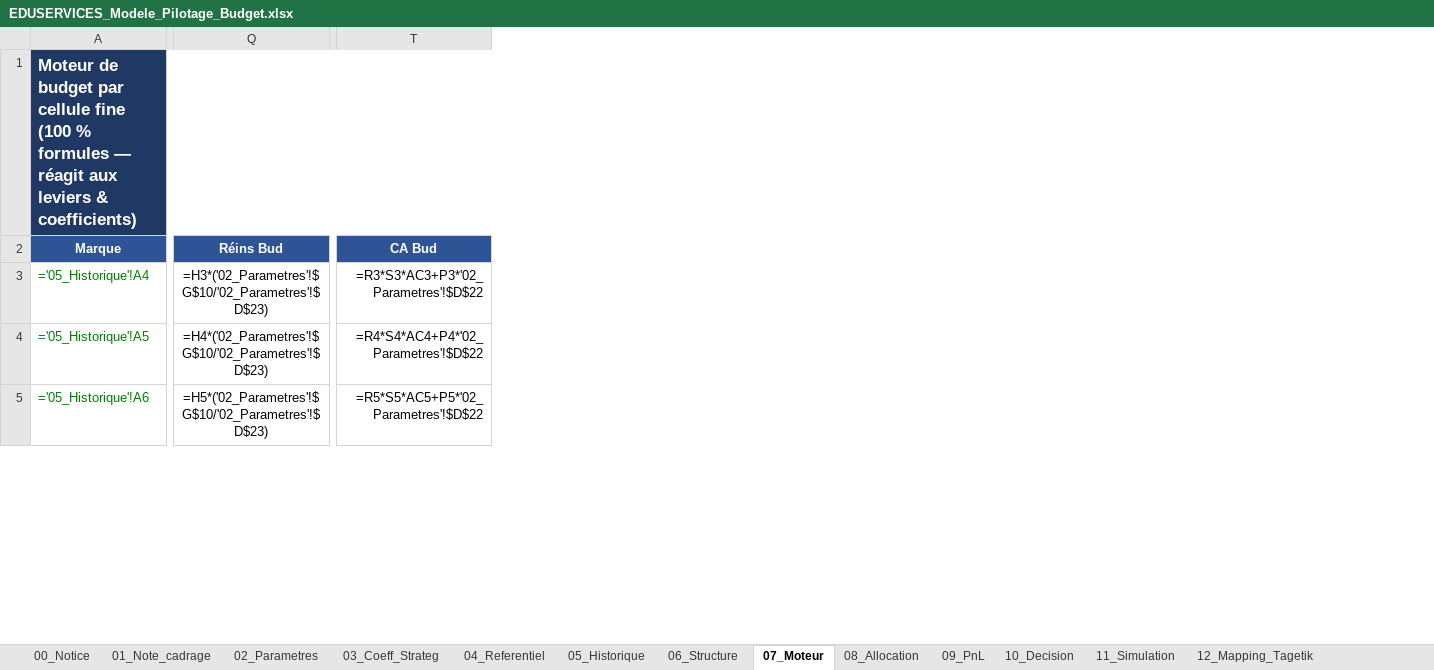
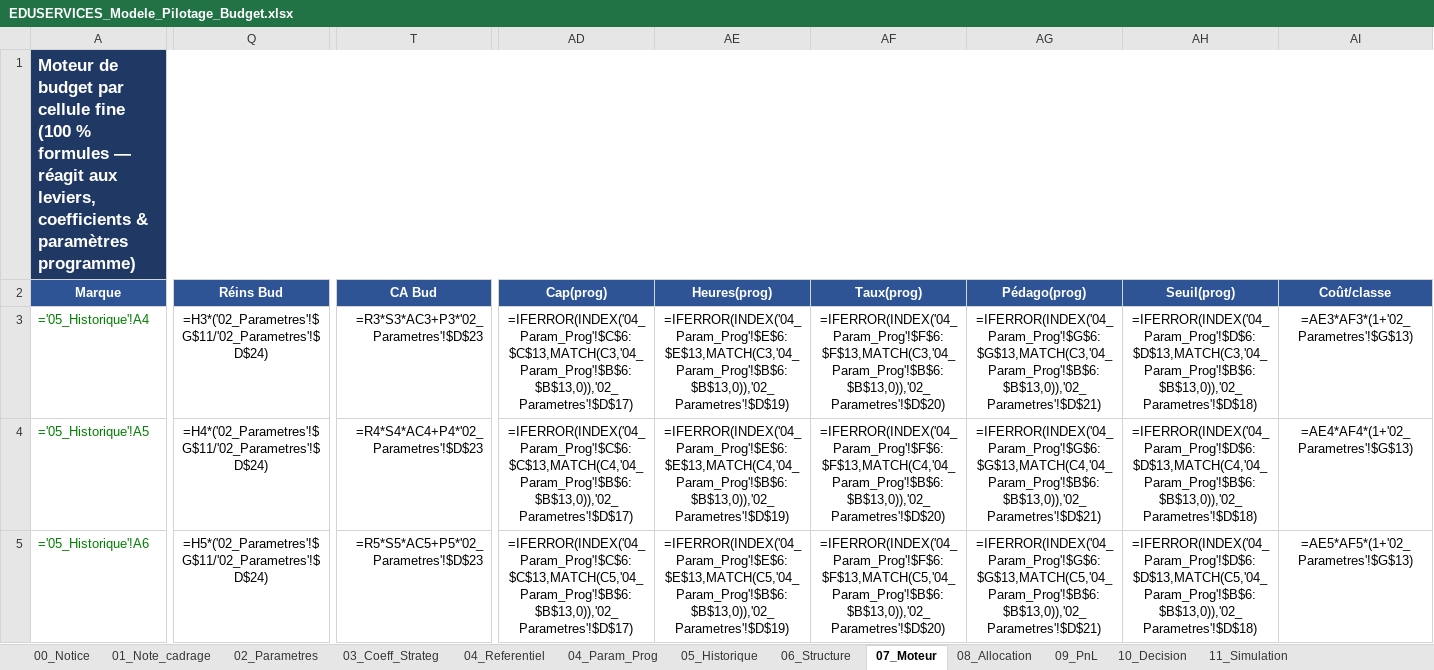
Before and after one commit to elmeziatims-art/demo5, an Excel workbook: eduservices/EDUSERVICES_Modele_Pilotage_Budget.xlsx, sheet 07_Moteur, drawn as a sheet; only a part is shown, gaps mark what is left out; values as stored, in another font and other column widths than the file's, no borders; formulas without a stored value are shown as written; the diff covers the shown part only; the diff names each change by its address in the sheet, - before the commit and + after, or states it on an @@ line.

```diff
--- a/eduservices/EDUSERVICES_Modele_Pilotage_Budget.xlsx (sheet 07_Moteur)
+++ b/eduservices/EDUSERVICES_Modele_Pilotage_Budget.xlsx (sheet 07_Moteur)
+sheet tab: 04_Param_Prog
+column AD (Cap(prog)), rows 3-5: =IFERROR(INDEX('04_Param_Prog'!$C$6:$C$13,MATCH(C3,'04_Param_Prog'!$B$6:$B$13,0)),'02_Parametres'!$D$17) | =IFERROR(INDEX('04_Param_Prog'!$C$6:$C$13,MATCH(C4,'04_Param_Prog'!$B$6:$B$13,0)),'02_Parametres'!$D$17) | =IFERROR(INDEX('04_Param_Prog'!$C$6:$C$13,MATCH(C5,'04_Param_Prog'!$B$6:$B$13,0)),'02_Parametres'!$D$17)
+column AE (Heures(prog)), rows 3-5: =IFERROR(INDEX('04_Param_Prog'!$E$6:$E$13,MATCH(C3,'04_Param_Prog'!$B$6:$B$13,0)),'02_Parametres'!$D$19) | =IFERROR(INDEX('04_Param_Prog'!$E$6:$E$13,MATCH(C4,'04_Param_Prog'!$B$6:$B$13,0)),'02_Parametres'!$D$19) | =IFERROR(INDEX('04_Param_Prog'!$E$6:$E$13,MATCH(C5,'04_Param_Prog'!$B$6:$B$13,0)),'02_Parametres'!$D$19)
+column AF (Taux(prog)), rows 3-5: =IFERROR(INDEX('04_Param_Prog'!$F$6:$F$13,MATCH(C3,'04_Param_Prog'!$B$6:$B$13,0)),'02_Parametres'!$D$20) | =IFERROR(INDEX('04_Param_Prog'!$F$6:$F$13,MATCH(C4,'04_Param_Prog'!$B$6:$B$13,0)),'02_Parametres'!$D$20) | =IFERROR(INDEX('04_Param_Prog'!$F$6:$F$13,MATCH(C5,'04_Param_Prog'!$B$6:$B$13,0)),'02_Parametres'!$D$20)
+column AG (Pédago(prog)), rows 3-5: =IFERROR(INDEX('04_Param_Prog'!$G$6:$G$13,MATCH(C3,'04_Param_Prog'!$B$6:$B$13,0)),'02_Parametres'!$D$21) | =IFERROR(INDEX('04_Param_Prog'!$G$6:$G$13,MATCH(C4,'04_Param_Prog'!$B$6:$B$13,0)),'02_Parametres'!$D$21) | =IFERROR(INDEX('04_Param_Prog'!$G$6:$G$13,MATCH(C5,'04_Param_Prog'!$B$6:$B$13,0)),'02_Parametres'!$D$21)
+column AH (Seuil(prog)), rows 3-5: =IFERROR(INDEX('04_Param_Prog'!$D$6:$D$13,MATCH(C3,'04_Param_Prog'!$B$6:$B$13,0)),'02_Parametres'!$D$18) | =IFERROR(INDEX('04_Param_Prog'!$D$6:$D$13,MATCH(C4,'04_Param_Prog'!$B$6:$B$13,0)),'02_Parametres'!$D$18) | =IFERROR(INDEX('04_Param_Prog'!$D$6:$D$13,MATCH(C5,'04_Param_Prog'!$B$6:$B$13,0)),'02_Parametres'!$D$18)
+column AI (Coût/classe), rows 3-5: =AE3*AF3*(1+'02_Parametres'!$G$13) | =AE4*AF4*(1+'02_Parametres'!$G$13) | =AE5*AF5*(1+'02_Parametres'!$G$13)
-A1 (Marque): …réagit aux leviers & coefficients)
+A1 (Marque): …réagit aux leviers, coefficients & paramètres programme)
-Q3 (Réins Bud): =H3*('02_Parametres'!$G$10/'02_Parametres'!$D$23)
+Q3 (Réins Bud): =H3*('02_Parametres'!$G$11/'02_Parametres'!$D$24)
-T3 (CA Bud): =R3*S3*AC3+P3*'02_Parametres'!$D$22
+T3 (CA Bud): =R3*S3*AC3+P3*'02_Parametres'!$D$23
-Q4 (Réins Bud): =H4*('02_Parametres'!$G$10/'02_Parametres'!$D$23)
+Q4 (Réins Bud): =H4*('02_Parametres'!$G$11/'02_Parametres'!$D$24)
-T4 (CA Bud): =R4*S4*AC4+P4*'02_Parametres'!$D$22
+T4 (CA Bud): =R4*S4*AC4+P4*'02_Parametres'!$D$23
-Q5 (Réins Bud): =H5*('02_Parametres'!$G$10/'02_Parametres'!$D$23)
+Q5 (Réins Bud): =H5*('02_Parametres'!$G$11/'02_Parametres'!$D$24)
-T5 (CA Bud): =R5*S5*AC5+P5*'02_Parametres'!$D$22
+T5 (CA Bud): =R5*S5*AC5+P5*'02_Parametres'!$D$23
```
Also changed, not shown: 516 edited cells elsewhere in this sheet, sheet 10_Decision, sheet 06_Structure, sheet 02_Parametres, sheet 08_Allocation, sheet 11_Simulation, sheet 01_Note_cadrage, 3 more sheets, 2 other files.
